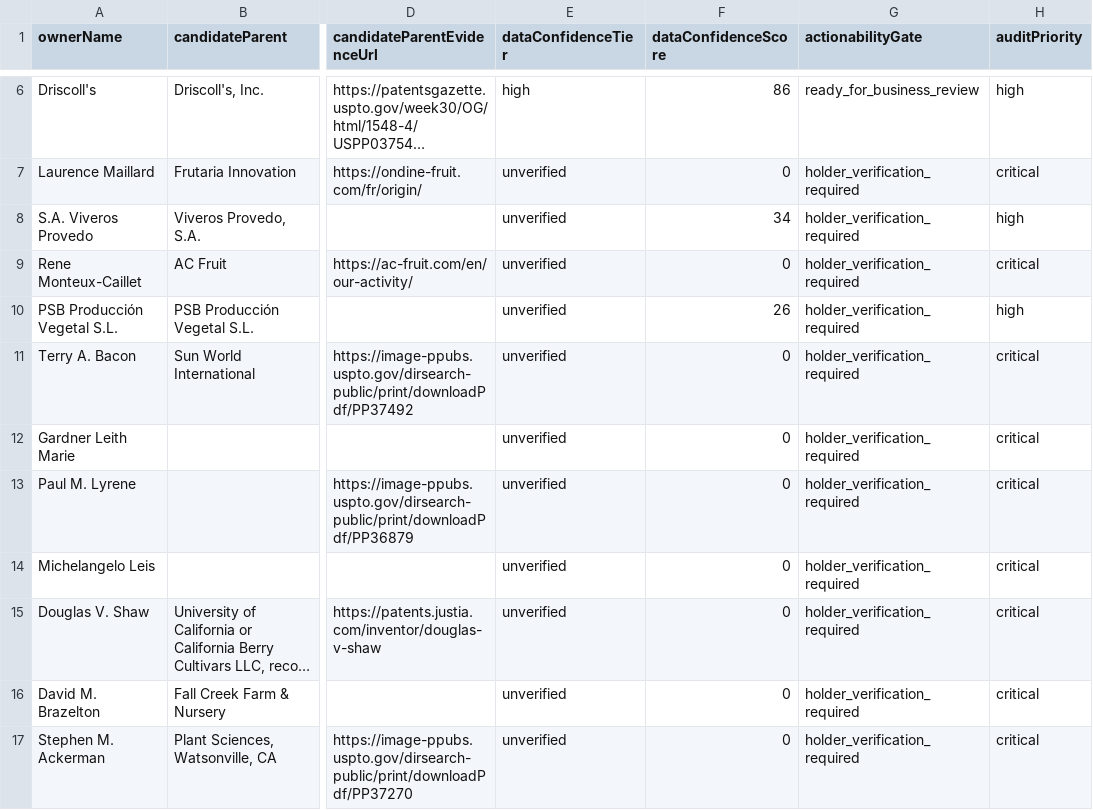
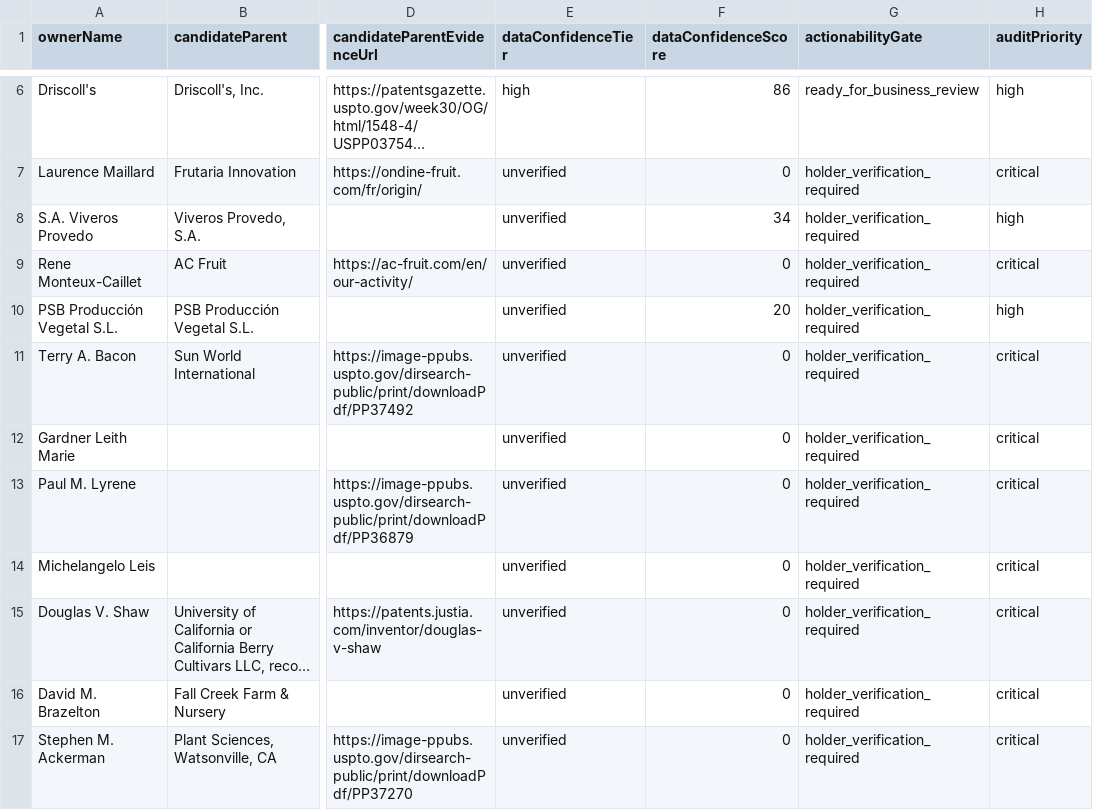
Before and after one commit to henryatkeson/Plant-Patent-Dashboard, a CSV file: data/rollup_review_queue.csv, drawn as a sheet; only a part is shown, gaps mark what is left out; long unchanged cells end in …; the diff covers the shown part only; the diff names each change by its address in the sheet, - before the commit and + after, or states it on an @@ line.

```diff
--- a/data/rollup_review_queue.csv
+++ b/data/rollup_review_queue.csv
-F10 (dataConfidenceScore): 26
+F10 (dataConfidenceScore): 20
```
Also changed, not shown: 6 edited cells elsewhere in this file, data/company_site_probe.csv, data/profile_evidence_probe.csv, 12 other files.
